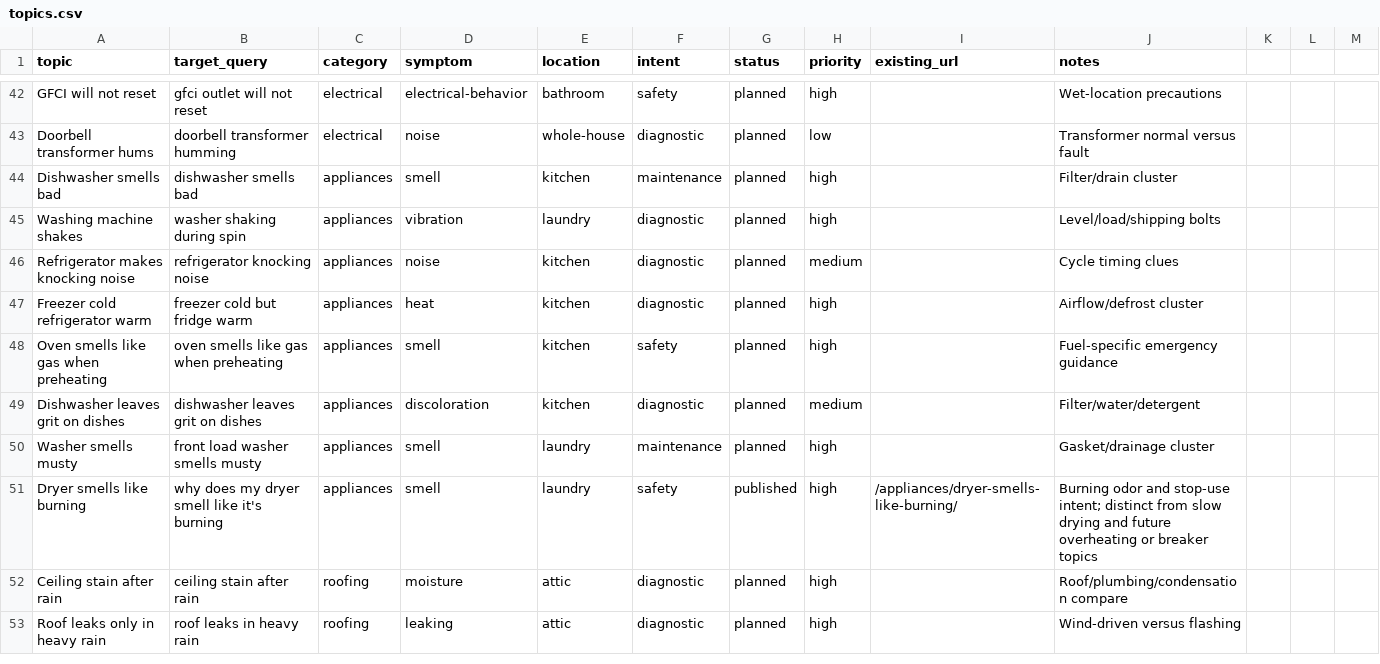
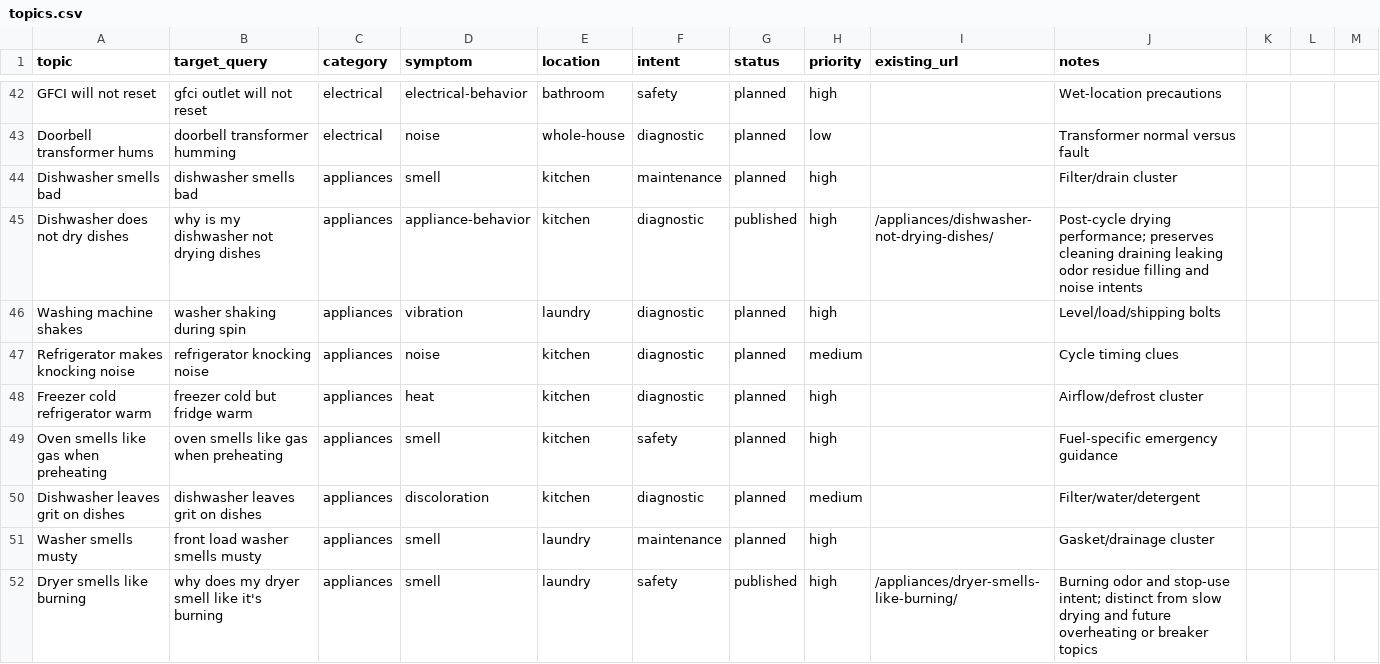
Before and after one commit to gageg123-de/housewise, a CSV file: content/topics.csv, drawn as a sheet; only a part is shown, gaps mark what is left out; the shorter side is filled out with more unchanged rows.

Commit message:
feat: add dishwasher drying guide

```diff
--- a/content/topics.csv
+++ b/content/topics.csv
@@ -44,2 +44,3 @@ Doorbell transformer hums,doorbell transformer humming,electrical,noise,whole-ho
 Dishwasher smells bad,dishwasher smells bad,appliances,smell,kitchen,maintenance,planned,high,,Filter/drain cluster
+Dishwasher does not dry dishes,why is my dishwasher not drying dishes,appliances,appliance-behavior,kitchen,diagnostic,published,high,/appliances/dishwasher-not-drying-dishes/,Post-cycle drying performance; preserves cleaning draining leaking odor residue filling and noise intents
 Washing machine shakes,washer shaking during spin,appliances,vibration,laundry,diagnostic,planned,high,,Level/load/shipping bolts
```
Also changed, not shown: 6 other files.
